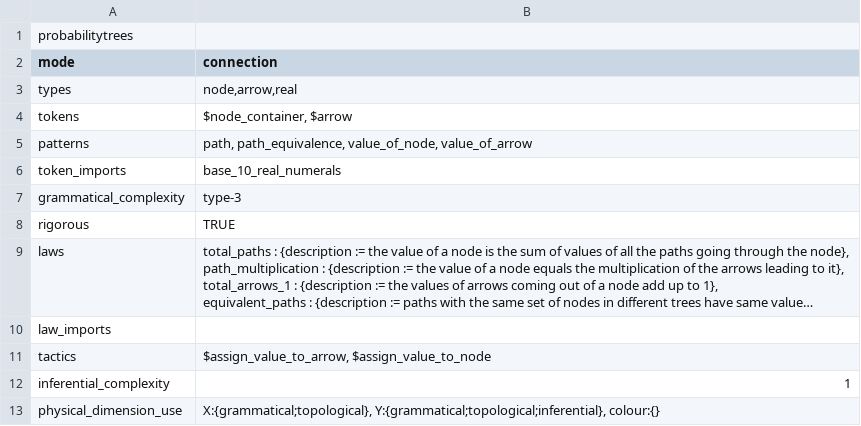
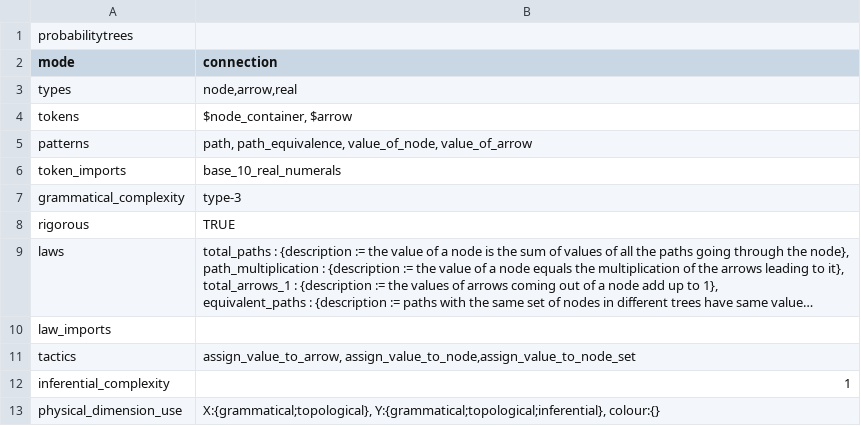
Before and after one commit to rep2rep/robin, a CSV file: tables/RS_table_probabilitytrees.csv, drawn as a sheet; long unchanged cells end in …; the diff names each change by its address in the sheet, - before the commit and + after, or states it on an @@ line.

```diff
--- a/tables/RS_table_probabilitytrees.csv
+++ b/tables/RS_table_probabilitytrees.csv
-B11 (connection): $assign_value_to_arrow, $assign_value_to_node
+B11 (connection): assign_value_to_arrow, assign_value_to_node,assign_value_to_node_set
```
Also changed, not shown: tables/Q_table_medical_probabilitytrees.csv, tables/RS_table_setalgebra.csv, 9 other files.
